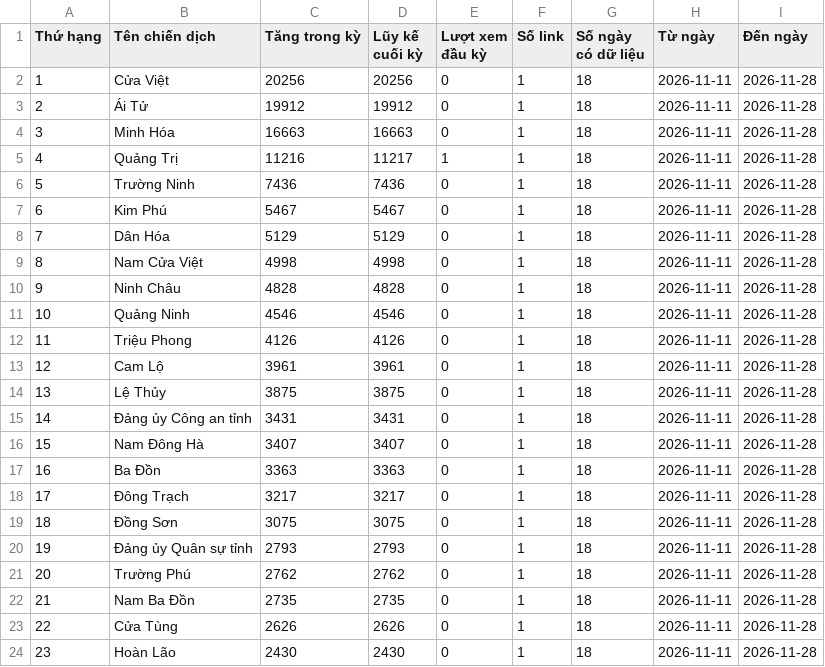
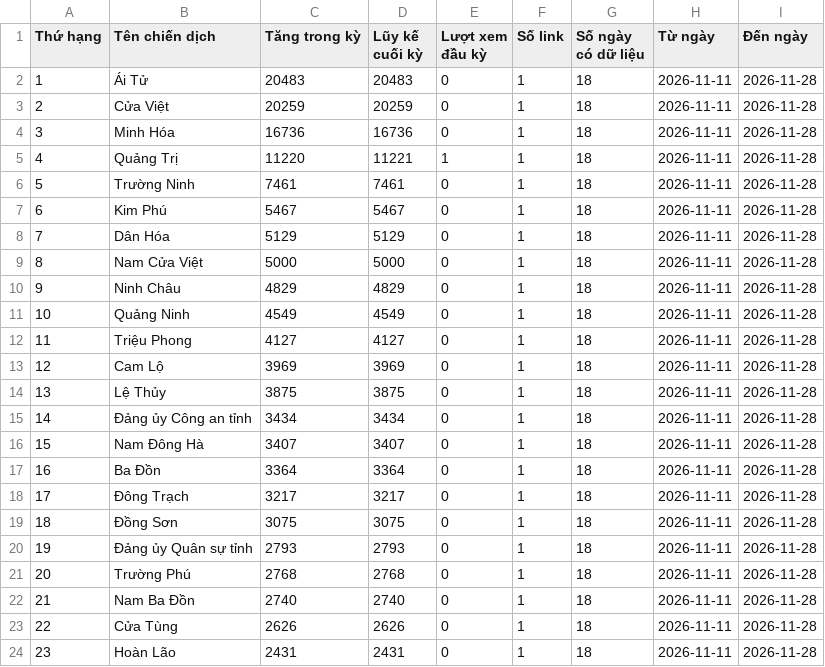
Before and after one commit to phuonglinh-ai/truyenthongquangtri, a CSV file: data.csv, drawn as a sheet; only a part is shown; the diff covers the shown part only.

Commit message:
Update data 2026-11-28 21:15

```diff
--- a/data.csv
+++ b/data.csv
@@ -1,18 +1,18 @@
 Thứ hạng,Tên chiến dịch,Tăng trong kỳ,Lũy kế cuối kỳ,Lượt xem đầu kỳ,Số link,Số ngày có dữ liệu,Từ ngày,Đến ngày
-1,Cửa Việt,20256,20256,0,1,18,2026-11-11,2026-11-28
-2,Ái Tử,19912,19912,0,1,18,2026-11-11,2026-11-28
-3,Minh Hóa,16663,16663,0,1,18,2026-11-11,2026-11-28
-4,Quảng Trị,11216,11217,1,1,18,2026-11-11,2026-11-28
-5,Trường Ninh,7436,7436,0,1,18,2026-11-11,2026-11-28
+1,Ái Tử,20483,20483,0,1,18,2026-11-11,2026-11-28
+2,Cửa Việt,20259,20259,0,1,18,2026-11-11,2026-11-28
+3,Minh Hóa,16736,16736,0,1,18,2026-11-11,2026-11-28
+4,Quảng Trị,11220,11221,1,1,18,2026-11-11,2026-11-28
+5,Trường Ninh,7461,7461,0,1,18,2026-11-11,2026-11-28
 6,Kim Phú,5467,5467,0,1,18,2026-11-11,2026-11-28
 7,Dân Hóa,5129,5129,0,1,18,2026-11-11,2026-11-28
-8,Nam Cửa Việt,4998,4998,0,1,18,2026-11-11,2026-11-28
-9,Ninh Châu,4828,4828,0,1,18,2026-11-11,2026-11-28
-10,Quảng Ninh,4546,4546,0,1,18,2026-11-11,2026-11-28
-11,Triệu Phong,4126,4126,0,1,18,2026-11-11,2026-11-28
-12,Cam Lộ,3961,3961,0,1,18,2026-11-11,2026-11-28
+8,Nam Cửa Việt,5000,5000,0,1,18,2026-11-11,2026-11-28
+9,Ninh Châu,4829,4829,0,1,18,2026-11-11,2026-11-28
+10,Quảng Ninh,4549,4549,0,1,18,2026-11-11,2026-11-28
+11,Triệu Phong,4127,4127,0,1,18,2026-11-11,2026-11-28
+12,Cam Lộ,3969,3969,0,1,18,2026-11-11,2026-11-28
 13,Lệ Thủy,3875,3875,0,1,18,2026-11-11,2026-11-28
-14,Đảng ủy Công an tỉnh,3431,3431,0,1,18,2026-11-11,2026-11-28
+14,Đảng ủy Công an tỉnh,3434,3434,0,1,18,2026-11-11,2026-11-28
 15,Nam Đông Hà,3407,3407,0,1,18,2026-11-11,2026-11-28
-16,Ba Đồn,3363,3363,0,1,18,2026-11-11,2026-11-28
+16,Ba Đồn,3364,3364,0,1,18,2026-11-11,2026-11-28
 17,Đông Trạch,3217,3217,0,1,18,2026-11-11,2026-11-28
@@ -20,5 +20,5 @@
 19,Đảng ủy Quân sự tỉnh,2793,2793,0,1,18,2026-11-11,2026-11-28
-20,Trường Phú,2762,2762,0,1,18,2026-11-11,2026-11-28
-21,Nam Ba Đồn,2735,2735,0,1,18,2026-11-11,2026-11-28
+20,Trường Phú,2768,2768,0,1,18,2026-11-11,2026-11-28
+21,Nam Ba Đồn,2740,2740,0,1,18,2026-11-11,2026-11-28
 22,Cửa Tùng,2626,2626,0,1,18,2026-11-11,2026-11-28
-23,Hoàn Lão,2430,2430,0,1,18,2026-11-11,2026-11-28
+23,Hoàn Lão,2431,2431,0,1,18,2026-11-11,2026-11-28
```
Also changed, not shown: 26 edited cells elsewhere in this file.
